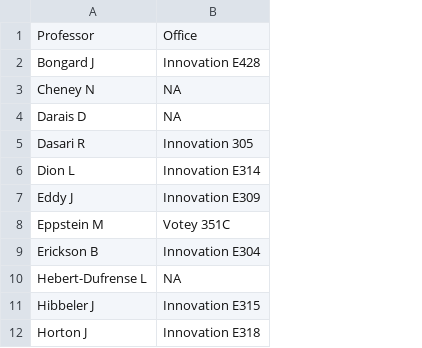
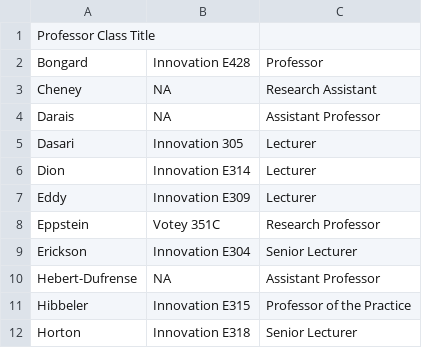
Before and after one commit to marcus-elia/cs205-warmup-m-b-z-e, a CSV file: professors.csv, drawn as a sheet; only a part is shown; removed rows and columns are numbered as before the commit, all else as after; the diff names each change by its address in the sheet, - before the commit and + after, or states it on an @@ line.

Commit message:
Update professors.csv

```diff
--- a/professors.csv
+++ b/professors.csv
-column A, rows 1-12: Professor | Bongard J | Cheney N | Darais D | Dasari R | Dion L | Eddy J | Eppstein M | Erickson B | Hebert-Dufrense L | Hibbeler J | Horton J
+column A, rows 1-12: Professor Class Title | Bongard | Cheney | Darais | Dasari | Dion | Eddy | Eppstein | Erickson | Hebert-Dufrense | Hibbeler | Horton
+column C, rows 2-12: Professor | Research Assistant | Assistant Professor | Lecturer | Lecturer | Lecturer | Research Professor | Senior Lecturer | Assistant Professor | Professor of the Practice | Senior Lecturer
-B1: Office
+B1: (empty)
```
